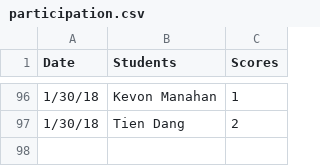
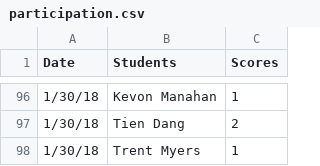
Before and after one commit to iDataVisualizationLab/5331Virtual-Reality, a CSV file: grade/data/participation.csv, drawn as a sheet; only a part is shown, gaps mark what is left out.

Commit message:
update student profiles

```diff
--- a/grade/data/participation.csv
+++ b/grade/data/participation.csv
@@ -97 +97,2 @@ Date,Students,Scores
 1/30/18,Tien Dang,2
+1/30/18,Trent Myers,1
```
